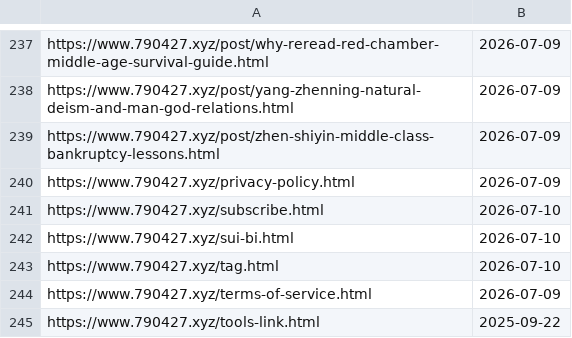
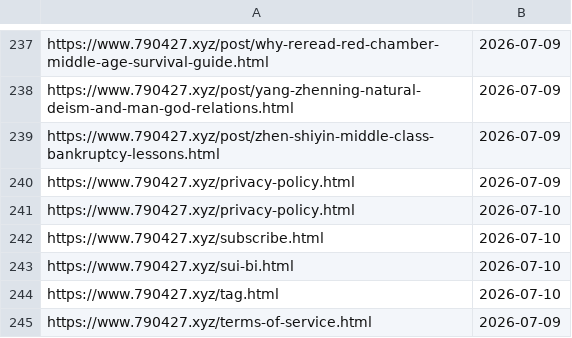
Before and after one commit to neverasecond/granthuang999.github.io, a TSV file: .github/url-submission-history/submitted_indexnow.tsv, drawn as a sheet; only a part is shown, gaps mark what is left out; the shorter side is filled out with more unchanged rows.

```diff
--- a/.github/url-submission-history/submitted_indexnow.tsv
+++ b/.github/url-submission-history/submitted_indexnow.tsv
@@ -240,2 +240,3 @@ https://www.790427.xyz/post/zhen-shiyin-middle-class-bankruptcy-lessons.html	202
 https://www.790427.xyz/privacy-policy.html	2026-07-09
+https://www.790427.xyz/privacy-policy.html	2026-07-10
 https://www.790427.xyz/subscribe.html	2026-07-10
```
